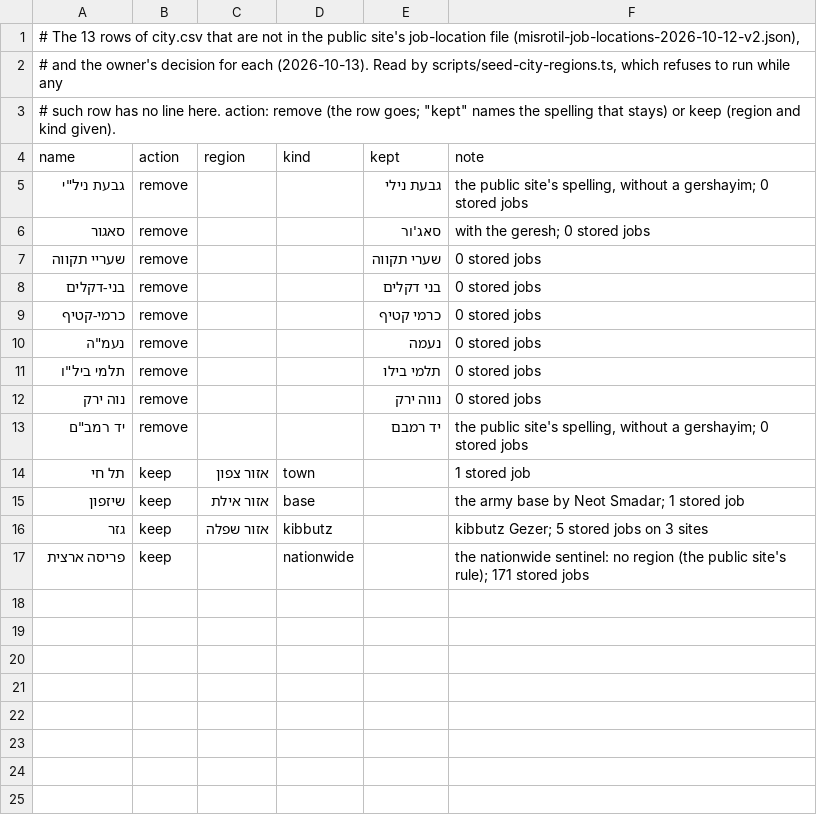
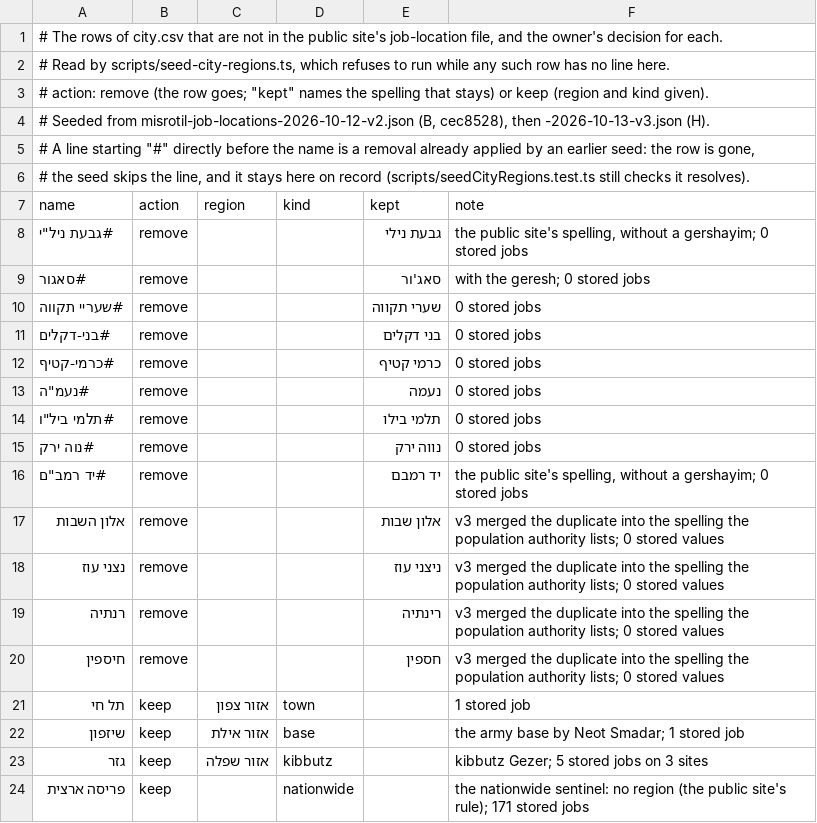
Before and after one commit to oren-havshush/haide-scrapper, a TSV file: CSV files/city-extras.tsv, drawn as a sheet.

```diff
--- a/CSV files/city-extras.tsv
+++ b/CSV files/city-extras.tsv
@@ -1,14 +1,21 @@
-# The 13 rows of city.csv that are not in the public site's job-location file (misrotil-job-locations-2026-10-12-v2.json),
-# and the owner's decision for each (2026-10-13). Read by scripts/seed-city-regions.ts, which refuses to run while any
-# such row has no line here. action: remove (the row goes; "kept" names the spelling that stays) or keep (region and kind given).
+# The rows of city.csv that are not in the public site's job-location file, and the owner's decision for each.
+# Read by scripts/seed-city-regions.ts, which refuses to run while any such row has no line here.
+# action: remove (the row goes; "kept" names the spelling that stays) or keep (region and kind given).
+# Seeded from misrotil-job-locations-2026-10-12-v2.json (B, cec8528), then -2026-10-13-v3.json (H).
+# A line starting "#" directly before the name is a removal already applied by an earlier seed: the row is gone,
+# the seed skips the line, and it stays here on record (scripts/seedCityRegions.test.ts still checks it resolves).
 name	action	region	kind	kept	note
-גבעת ניל"י	remove			גבעת נילי	the public site's spelling, without a gershayim; 0 stored jobs
-סאגור	remove			סאג'ור	with the geresh; 0 stored jobs
-שעריי תקווה	remove			שערי תקווה	0 stored jobs
-בני-דקלים	remove			בני דקלים	0 stored jobs
-כרמי-קטיף	remove			כרמי קטיף	0 stored jobs
-נעמ"ה	remove			נעמה	0 stored jobs
-תלמי ביל"ו	remove			תלמי בילו	0 stored jobs
-נוה ירק	remove			נווה ירק	0 stored jobs
-יד רמב"ם	remove			יד רמבם	the public site's spelling, without a gershayim; 0 stored jobs
+#גבעת ניל"י	remove			גבעת נילי	the public site's spelling, without a gershayim; 0 stored jobs
+#סאגור	remove			סאג'ור	with the geresh; 0 stored jobs
+#שעריי תקווה	remove			שערי תקווה	0 stored jobs
+#בני-דקלים	remove			בני דקלים	0 stored jobs
+#כרמי-קטיף	remove			כרמי קטיף	0 stored jobs
+#נעמ"ה	remove			נעמה	0 stored jobs
+#תלמי ביל"ו	remove			תלמי בילו	0 stored jobs
+#נוה ירק	remove			נווה ירק	0 stored jobs
+#יד רמב"ם	remove			יד רמבם	the public site's spelling, without a gershayim; 0 stored jobs
+אלון השבות	remove			אלון שבות	v3 merged the duplicate into the spelling the population authority lists; 0 stored values
+נצני עוז	remove			ניצני עוז	v3 merged the duplicate into the spelling the population authority lists; 0 stored values
+רנתיה	remove			רינתיה	v3 merged the duplicate into the spelling the population authority lists; 0 stored values
+חיספין	remove			חספין	v3 merged the duplicate into the spelling the population authority lists; 0 stored values
 תל חי	keep	אזור צפון	town		1 stored job
```
Also changed, not shown: CSV files/city.csv, 5 other files.
